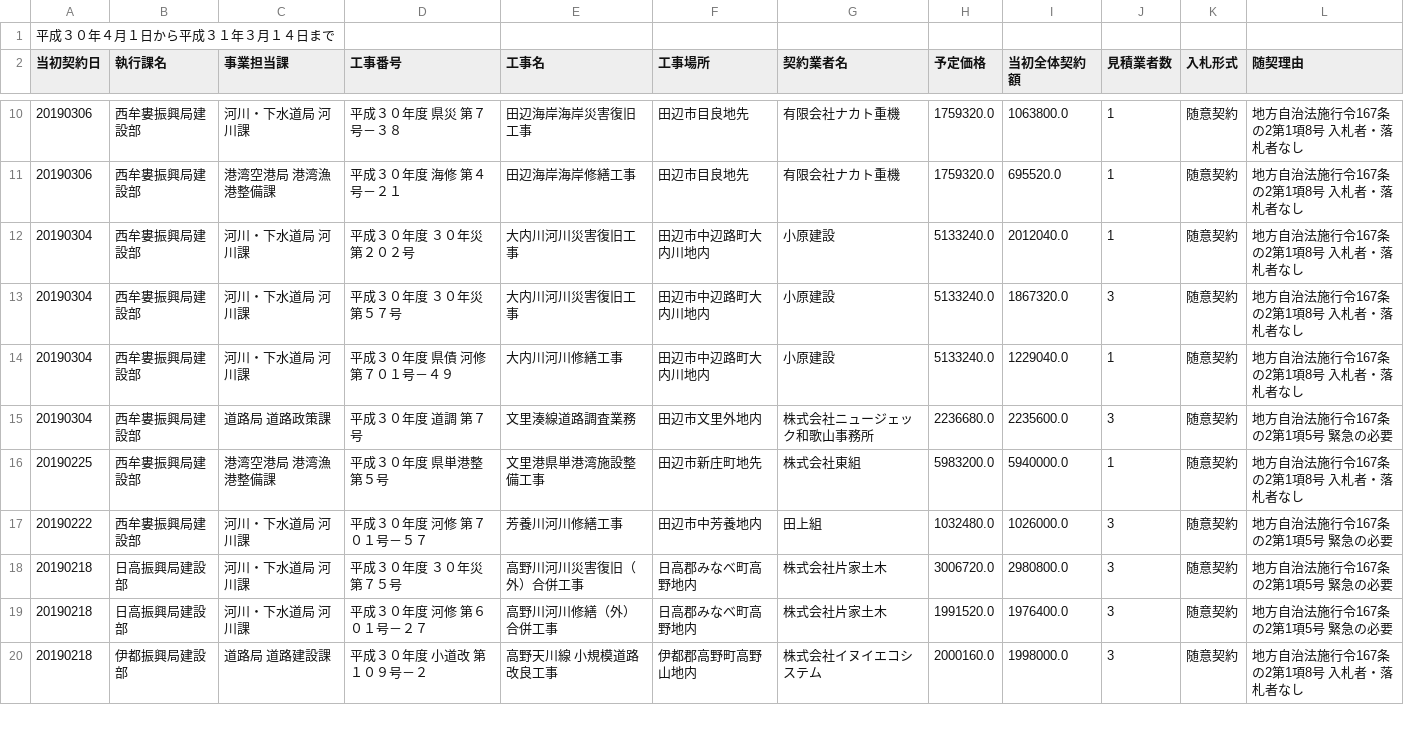
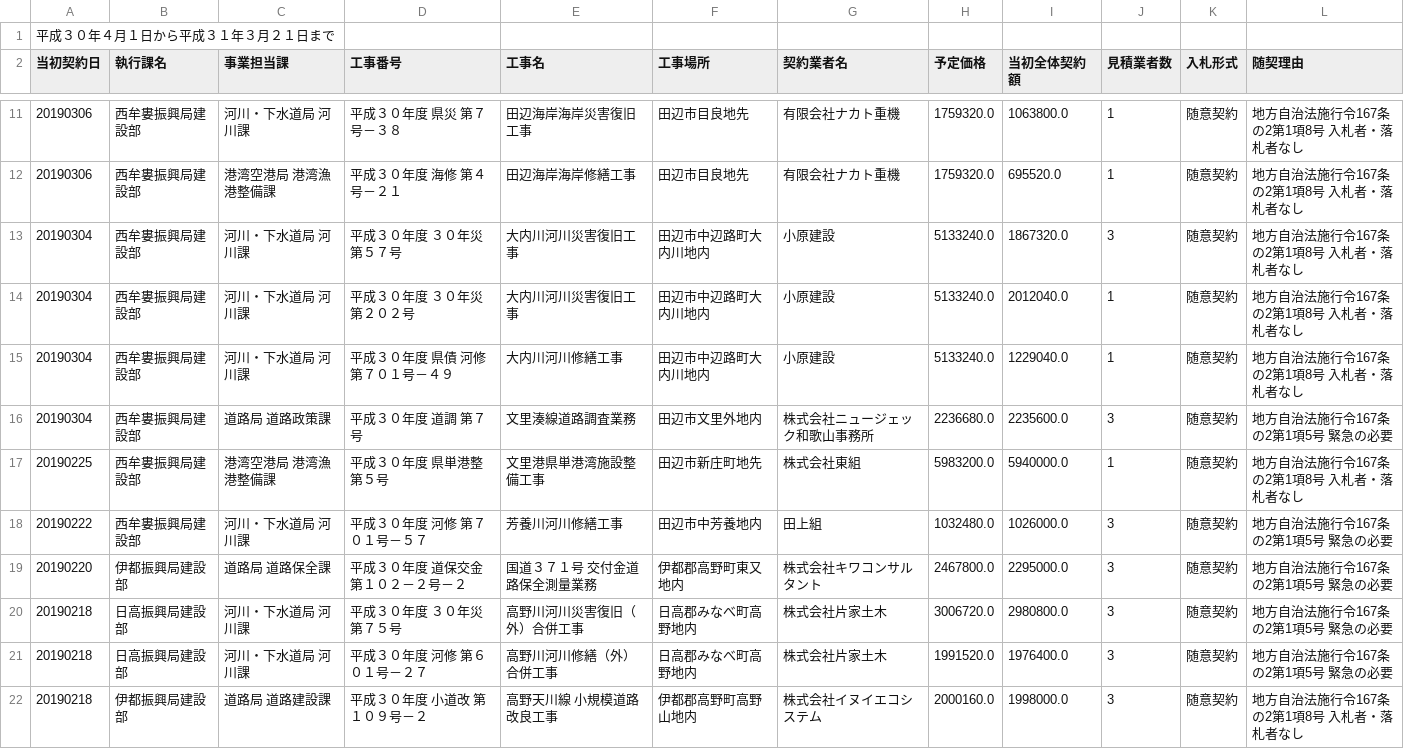
Before and after one commit to wakayama-pref-org/construction_bid_results-voluntary_contract-by_land_improvement_department_h30, a CSV file: csv/Result.csv, drawn as a sheet; only a part is shown, gaps mark what is left out; the diff covers the shown part only.

```diff
--- a/csv/Result.csv
+++ b/csv/Result.csv
@@ -1,2 +1,2 @@
-"平成３０年４月１日から平成３１年３月１４日まで"
+"平成３０年４月１日から平成３１年３月２１日まで"
 "当初契約日","執行課名","事業担当課","工事番号","工事名","工事場所　","契約業者名","予定価格","当初全体契約額","見積業者数","入札形式","随契理由"
@@ -11,4 +12,4 @@
 "20190306","西牟婁振興局建設部","港湾空港局　港湾漁港整備課","平成３０年度　海修　第４号－２１","田辺海岸海岸修繕工事","田辺市目良地先","有限会社ナカト重機","1759320.0","695520.0","1","随意契約","地方自治法施行令167条の2第1項8号　入札者・落札者なし"
+"20190304","西牟婁振興局建設部","河川・下水道局　河川課","平成３０年度　３０年災　第５７号","大内川河川災害復旧工事","田辺市中辺路町大内川地内","小原建設","5133240.0","1867320.0","3","随意契約","地方自治法施行令167条の2第1項8号　入札者・落札者なし"
 "20190304","西牟婁振興局建設部","河川・下水道局　河川課","平成３０年度　３０年災　第２０２号","大内川河川災害復旧工事","田辺市中辺路町大内川地内","小原建設","5133240.0","2012040.0","1","随意契約","地方自治法施行令167条の2第1項8号　入札者・落札者なし"
-"20190304","西牟婁振興局建設部","河川・下水道局　河川課","平成３０年度　３０年災　第５７号","大内川河川災害復旧工事","田辺市中辺路町大内川地内","小原建設","5133240.0","1867320.0","3","随意契約","地方自治法施行令167条の2第1項8号　入札者・落札者なし"
 "20190304","西牟婁振興局建設部","河川・下水道局　河川課","平成３０年度　県債　河修　第７０１号－４９","大内川河川修繕工事","田辺市中辺路町大内川地内","小原建設","5133240.0","1229040.0","1","随意契約","地方自治法施行令167条の2第1項8号　入札者・落札者なし"
@@ -17,2 +18,3 @@
 "20190222","西牟婁振興局建設部","河川・下水道局　河川課","平成３０年度　河修　第７０１号－５７","芳養川河川修繕工事","田辺市中芳養地内","田上組","1032480.0","1026000.0","3","随意契約","地方自治法施行令167条の2第1項5号　緊急の必要"
+"20190220","伊都振興局建設部","道路局　道路保全課","平成３０年度　道保交金　第１０２－２号－２","国道３７１号　交付金道路保全測量業務","伊都郡高野町東又地内","株式会社キワコンサルタント","2467800.0","2295000.0","3","随意契約","地方自治法施行令167条の2第1項5号　緊急の必要"
 "20190218","日高振興局建設部","河川・下水道局　河川課","平成３０年度　３０年災　第７５号","高野川河川災害復旧（外）合併工事","日高郡みなべ町高野地内","株式会社片家土木","3006720.0","2980800.0","3","随意契約","地方自治法施行令167条の2第1項5号　緊急の必要"
```
Also changed, not shown: 5 added rows and 5 moved rows elsewhere in this file, 1 other file.
